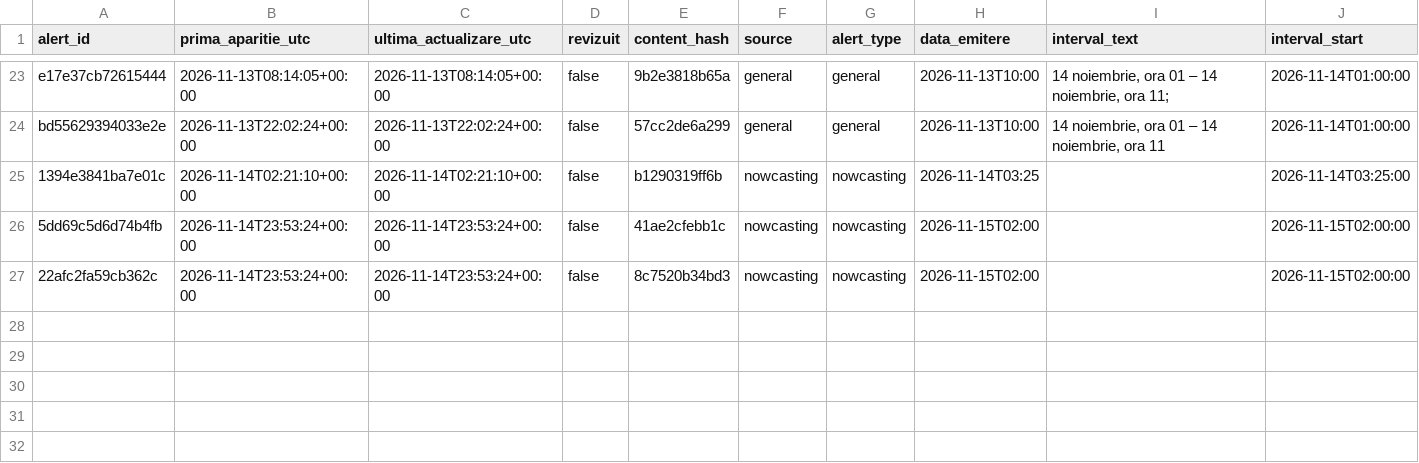
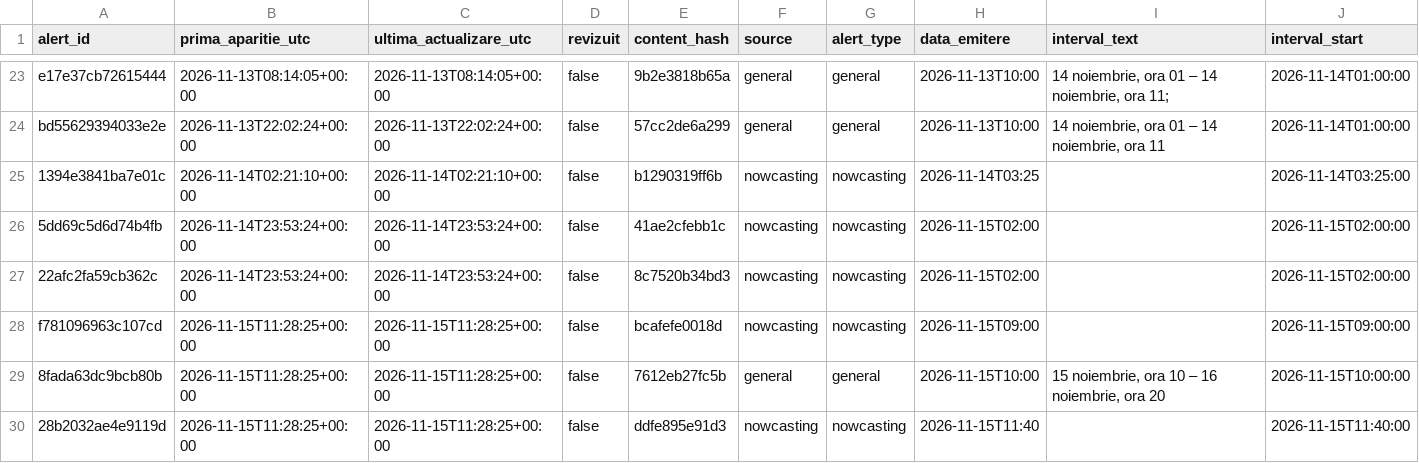
Before and after one commit to mariusbudileanu/date-meteo, a CSV file: public/istoric/2026/2026-11.csv, drawn as a sheet; only a part is shown, gaps mark what is left out; rows hold the shown columns only; the diff names each change by its address in the sheet, - before the commit and + after, or states it on an @@ line.

```diff
--- a/public/istoric/2026/2026-11.csv
+++ b/public/istoric/2026/2026-11.csv
+row 28: f781096963c107cd | 2026-11-15T11:28:25+00:00 | 2026-11-15T11:28:25+00:00 | false | bcafefe0018d | nowcasting | nowcasting | 2026-11-15T09:00 |  | 2026-11-15T09:00:00
+row 29: 8fada63dc9bcb80b | 2026-11-15T11:28:25+00:00 | 2026-11-15T11:28:25+00:00 | false | 7612eb27fc5b | general | general | 2026-11-15T10:00 | 15 noiembrie, ora 10 – 16 noiembrie, ora 20 | 2026-11-15T10:00:00
+row 30: 28b2032ae4e9119d | 2026-11-15T11:28:25+00:00 | 2026-11-15T11:28:25+00:00 | false | ddfe895e91d3 | nowcasting | nowcasting | 2026-11-15T11:40 |  | 2026-11-15T11:40:00
```
Also changed, not shown: public/istoric/nowcasting/2026-11.csv, 16 other files.
